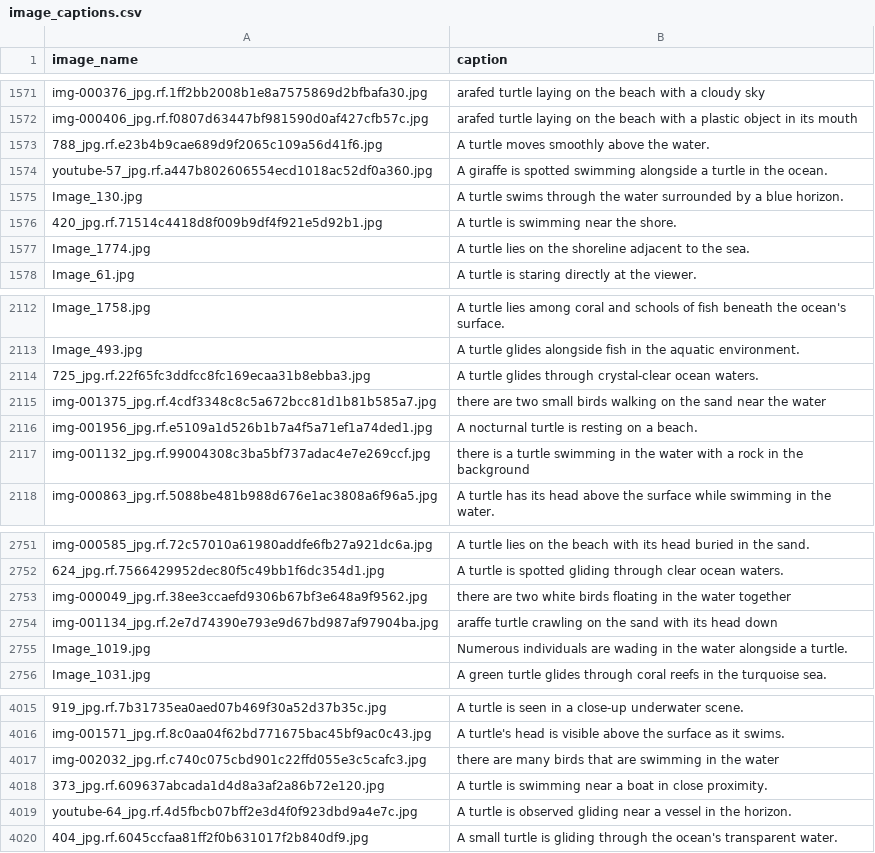
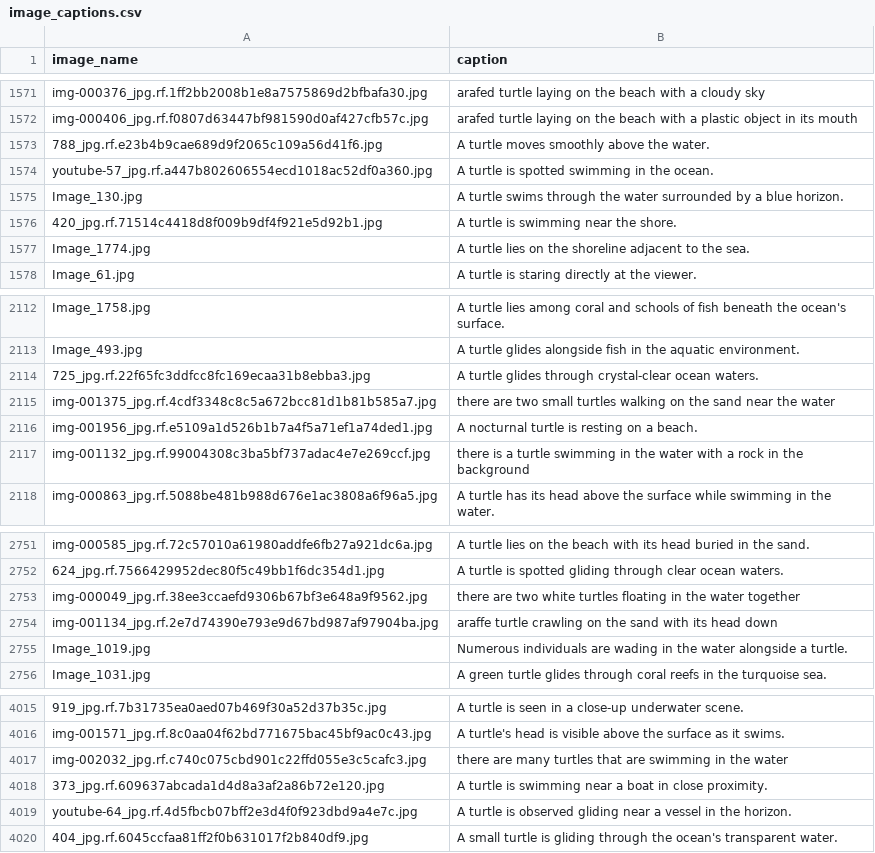
Before and after one commit to RenatoEsposito1999/A-CLIP-based-Approach-to-Text-to-Image-Retrieval-in-Marine-Monitoring, a CSV file: captioner/image_captions.csv, drawn as a sheet; only a part is shown, gaps mark what is left out; the diff covers the shown part only; the diff names each change by its address in the sheet, - before the commit and + after, or states it on an @@ line.

```diff
--- a/captioner/image_captions.csv
+++ b/captioner/image_captions.csv
-B1574 (caption): A giraffe is spotted swimming alongside a turtle in the…
+B1574 (caption): A turtle is spotted swimming in the…
-B2115 (caption): …two small birds walking on…
+B2115 (caption): …two small turtles walking on…
-B2753 (caption): …two white birds floating in…
+B2753 (caption): …two white turtles floating in…
-B4017 (caption): …are many birds that are…
+B4017 (caption): …are many turtles that are…
```
Also changed, not shown: 5 edited cells elsewhere in this file, 2 other files.
